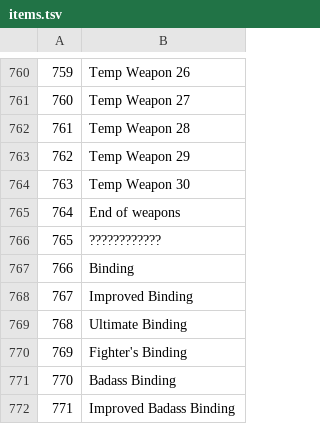
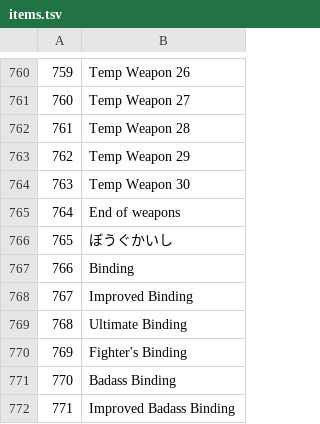
Before and after one commit to povka/YakuzaDeadSouls_Archipelago, a TSV file: data/items.tsv, drawn as a sheet; only a part is shown, gaps mark what is left out; the diff covers the shown part only.

```diff
--- a/data/items.tsv
+++ b/data/items.tsv
@@ -765,3 +765,3 @@
 764	End of weapons
-765	????????????
+765	ぼうぐかいし
 766	Binding
```
Also changed, not shown: 6 edited cells elsewhere in this file, data/ability_bits.tsv, 16 other files.
